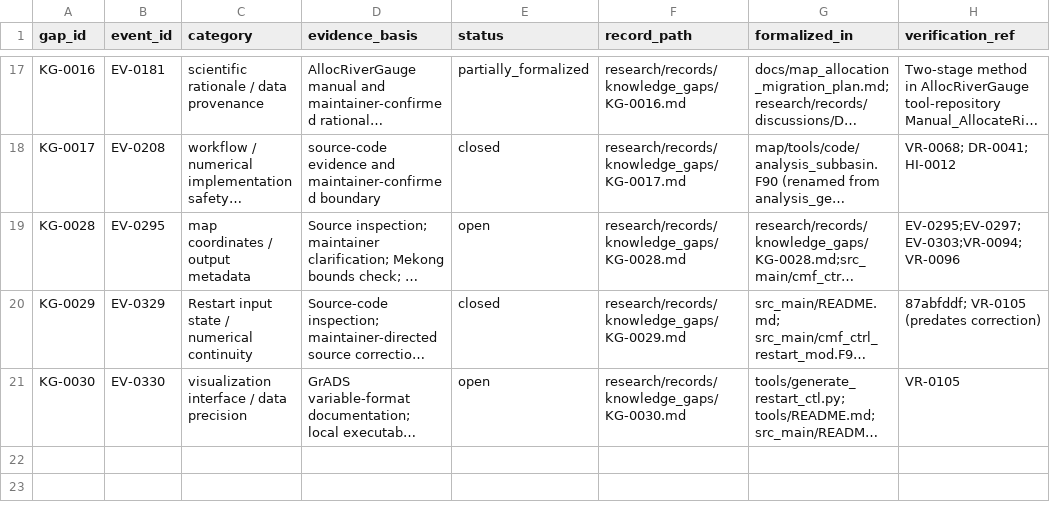
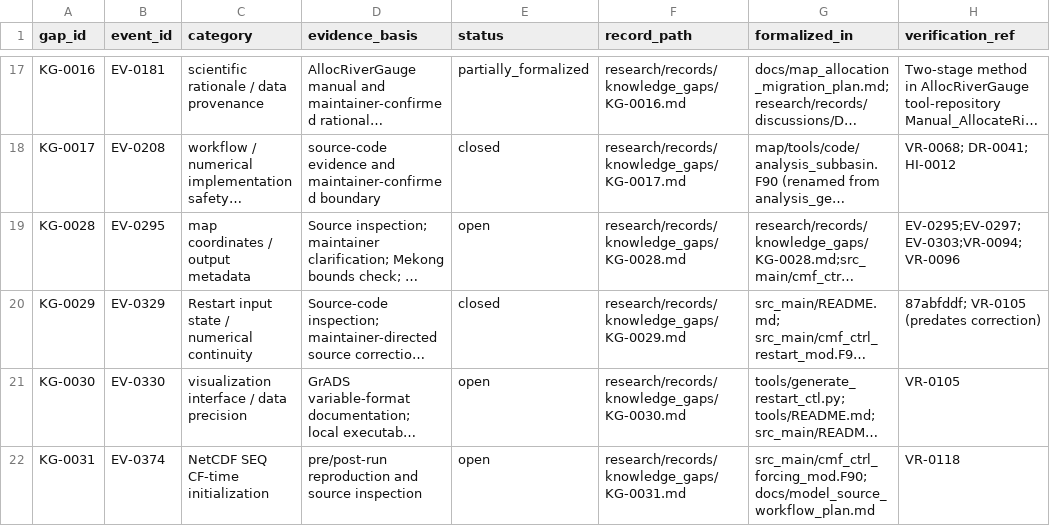
Before and after one commit to global-hydrodynamics/CaMa-Flood_v4, a CSV file: research/knowledge_gaps.csv, drawn as a sheet; only a part is shown, gaps mark what is left out; long unchanged cells end in …; the diff names each change by its address in the sheet, - before the commit and + after, or states it on an @@ line.

```diff
--- a/research/knowledge_gaps.csv
+++ b/research/knowledge_gaps.csv
+row 22: KG-0031 | EV-0374 | NetCDF SEQ CF-time initialization | pre/post-run reproduction and source inspection | open | research/records/knowledge_gaps/KG-0031.md | src_main/cmf_ctrl_forcing_mod.F90; docs/model_source_workflow_plan.md | VR-0118
```
Also changed, not shown: research/development_tasks.csv, research/events.csv, 6 other files.
